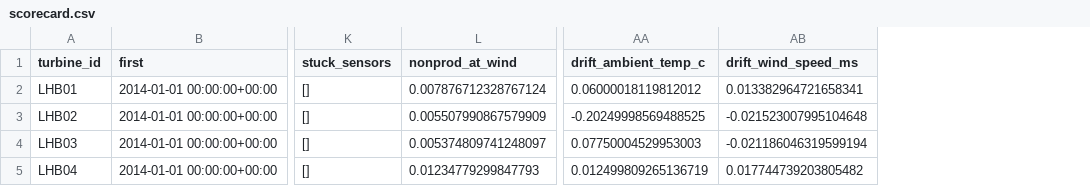
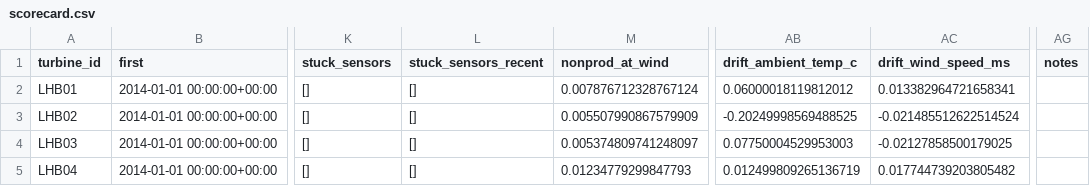
Before and after one commit to 7empestx/open-data-ml, a CSV file: projects/windml/reports/la_haute_borne/tables/scorecard.csv, drawn as a sheet; only a part is shown, gaps mark what is left out; addresses are those after the commit; the diff names each change by its address in the sheet, - before the commit and + after, or states it on an @@ line.

```diff
--- a/projects/windml/reports/la_haute_borne/tables/scorecard.csv
+++ b/projects/windml/reports/la_haute_borne/tables/scorecard.csv
+column L (stuck_sensors_recent), rows 2-5: all []
+column AG (notes), empty
-AC3 (drift_wind_speed_ms): -0.021523007995104648
+AC3 (drift_wind_speed_ms): -0.021485512622514524
-AC4 (drift_wind_speed_ms): -0.021186046319599194
+AC4 (drift_wind_speed_ms): -0.02127858500179025
```
Also changed, not shown: projects/windml/reports/acme_messy/tables/scorecard.csv, projects/windml/reports/kelmarsh/tables/drift.csv, 29 other files.
